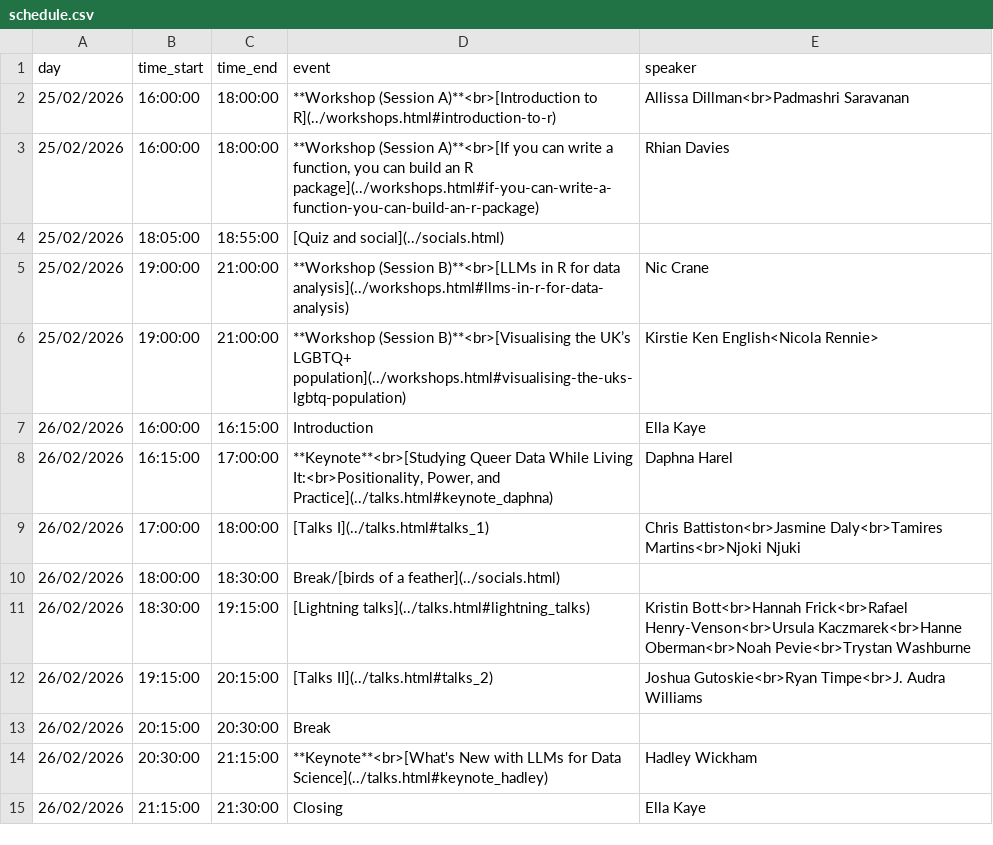
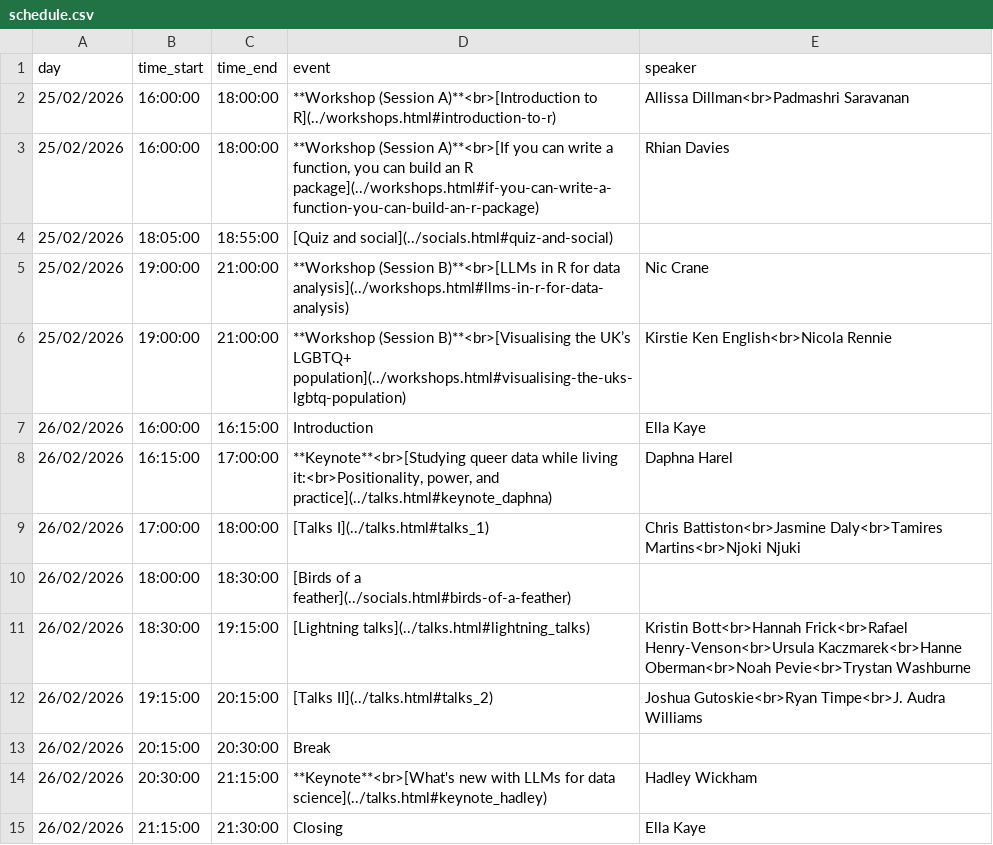
Before and after one commit to r-lgbtq/conference, a CSV file: assets/schedule.csv, drawn as a sheet.

Commit message:
Consistent capitalisation of talk titles

```diff
--- a/assets/schedule.csv
+++ b/assets/schedule.csv
@@ -3,9 +3,9 @@ day,time_start,time_end,event,speaker
 25/02/2026,16:00:00,18:00:00,"**Workshop (Session A)**<br>[If you can write a function, you can build an R package](../workshops.html#if-you-can-write-a-function-you-can-build-an-r-package)",Rhian Davies
-25/02/2026,18:05:00,18:55:00,[Quiz and social](../socials.html),
+25/02/2026,18:05:00,18:55:00,[Quiz and social](../socials.html#quiz-and-social),
 25/02/2026,19:00:00,21:00:00,**Workshop (Session B)**<br>[LLMs in R for data analysis](../workshops.html#llms-in-r-for-data-analysis),Nic Crane
-25/02/2026,19:00:00,21:00:00,**Workshop (Session B)**<br>[Visualising the UK’s LGBTQ+ population](../workshops.html#visualising-the-uks-lgbtq-population),Kirstie Ken English<Nicola Rennie>
+25/02/2026,19:00:00,21:00:00,**Workshop (Session B)**<br>[Visualising the UK’s LGBTQ+ population](../workshops.html#visualising-the-uks-lgbtq-population),Kirstie Ken English<br>Nicola Rennie
 26/02/2026,16:00:00,16:15:00,Introduction,Ella Kaye
-26/02/2026,16:15:00,17:00:00,"**Keynote**<br>[Studying Queer Data While Living It:<br>Positionality, Power, and Practice](../talks.html#keynote_daphna)",Daphna Harel
+26/02/2026,16:15:00,17:00:00,"**Keynote**<br>[Studying queer data while living it:<br>Positionality, power, and practice](../talks.html#keynote_daphna)",Daphna Harel
 26/02/2026,17:00:00,18:00:00,[Talks I](../talks.html#talks_1),Chris Battiston<br>Jasmine Daly<br>Tamires Martins<br>Njoki Njuki
-26/02/2026,18:00:00,18:30:00,Break/[birds of a feather](../socials.html),
+26/02/2026,18:00:00,18:30:00,[Birds of a feather](../socials.html#birds-of-a-feather),
 26/02/2026,18:30:00,19:15:00,[Lightning talks](../talks.html#lightning_talks),Kristin Bott<br>Hannah Frick<br>Rafael Henry-Venson<br>Ursula Kaczmarek<br>Hanne Oberman<br>Noah Pevie<br>Trystan Washburne
@@ -13,3 +13,3 @@ day,time_start,time_end,event,speaker
 26/02/2026,20:15:00,20:30:00,Break,
-26/02/2026,20:30:00,21:15:00,**Keynote**<br>[What's New with LLMs for Data Science](../talks.html#keynote_hadley),Hadley Wickham
+26/02/2026,20:30:00,21:15:00,**Keynote**<br>[What's new with LLMs for data science](../talks.html#keynote_hadley),Hadley Wickham
 26/02/2026,21:15:00,21:30:00,Closing,Ella Kaye
```
Also changed, not shown: 3 other files.
